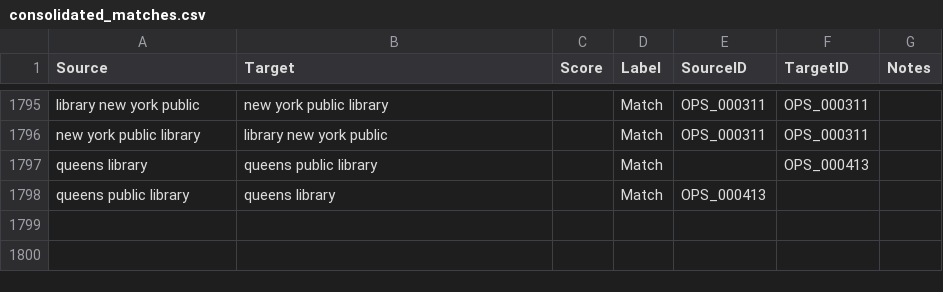
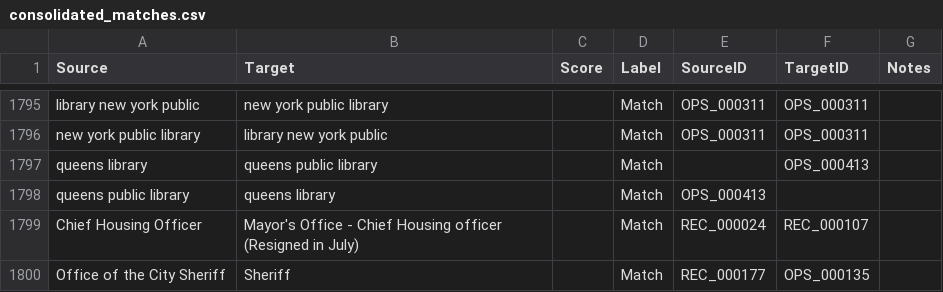
Before and after one commit to MODA-NYC/Agency-Name-Project, a CSV file: data/processed/consolidated_matches.csv, drawn as a sheet; only a part is shown, gaps mark what is left out; the diff names each change by its address in the sheet, - before the commit and + after, or states it on an @@ line.

```diff
--- a/data/processed/consolidated_matches.csv
+++ b/data/processed/consolidated_matches.csv
+row 1799: Chief Housing Officer | Mayor's Office - Chief Housing officer (Resigned in July) |  | Match | REC_000024 | REC_000107
+row 1800: Office of the City Sheriff | Sheriff |  | Match | REC_000177 | OPS_000135
```
Also changed, not shown: data/processed/final_deduplicated_dataset.csv, 1 other file.
